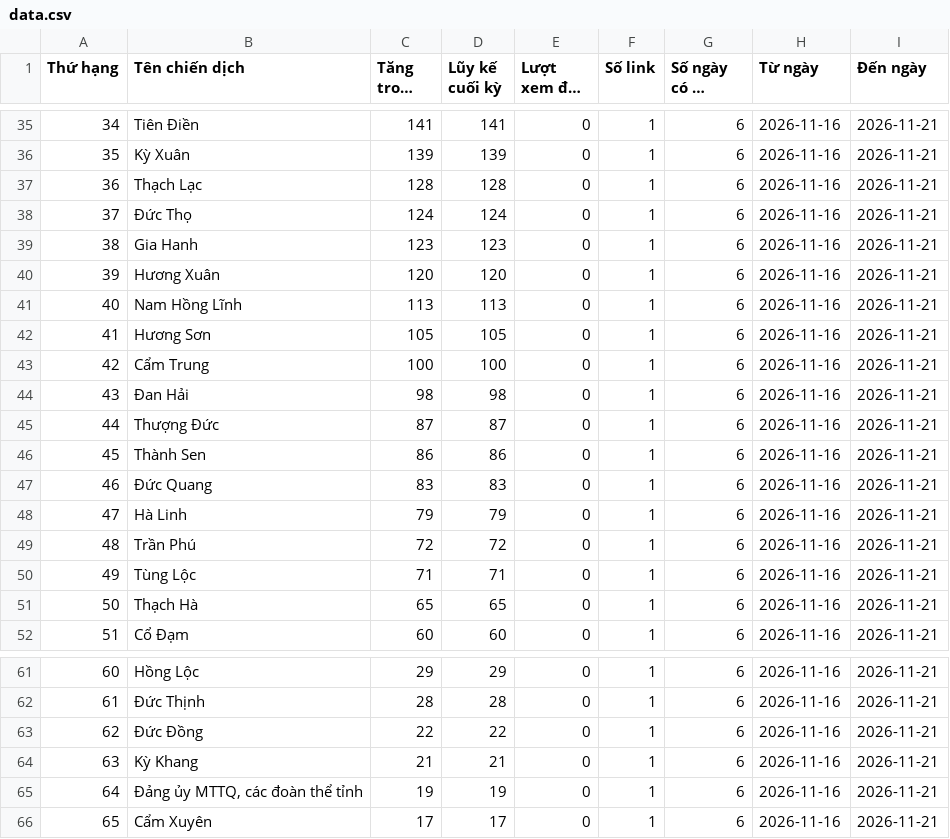
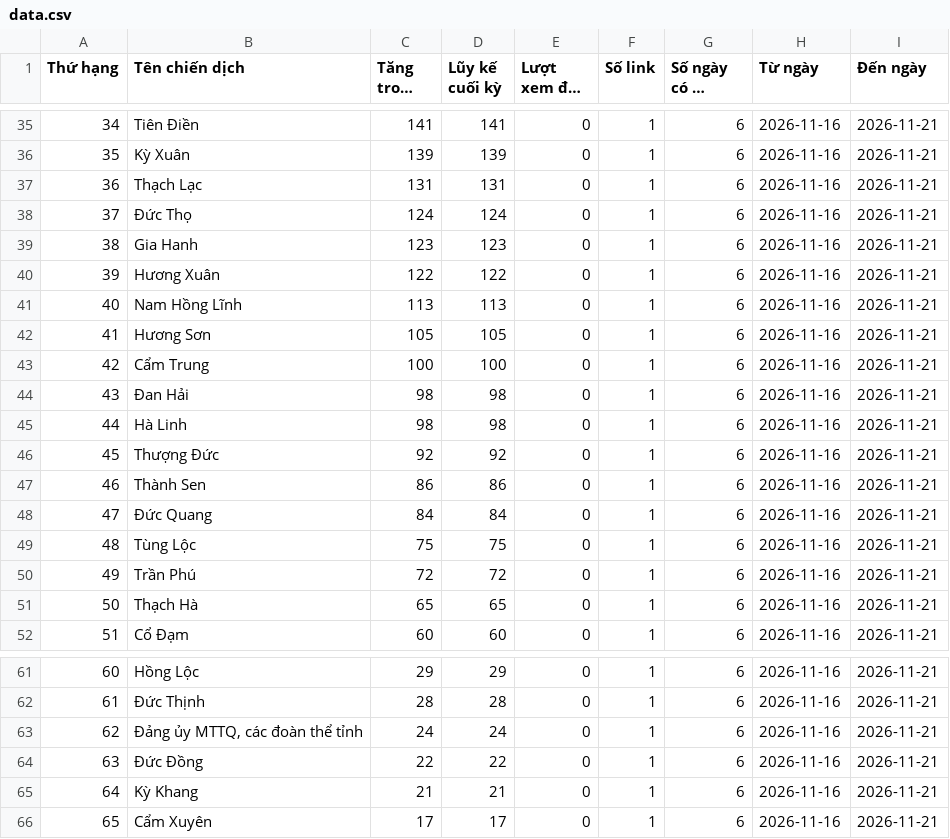
Before and after one commit to phuonglinh-ai/truyenthonghatinh, a CSV file: data.csv, drawn as a sheet; only a part is shown, gaps mark what is left out; long unchanged cells end in …; the diff covers the shown part only.

```diff
--- a/data.csv
+++ b/data.csv
@@ -36,6 +36,6 @@
 35,Kỳ Xuân,139,139,0,1,6,2026-11-16,2026-11-21
-36,Thạch Lạc,128,128,0,1,6,2026-11-16,2026-11-21
+36,Thạch Lạc,131,131,0,1,6,2026-11-16,2026-11-21
 37,Đức Thọ,124,124,0,1,6,2026-11-16,2026-11-21
 38,Gia Hanh,123,123,0,1,6,2026-11-16,2026-11-21
-39,Hương Xuân,120,120,0,1,6,2026-11-16,2026-11-21
+39,Hương Xuân,122,122,0,1,6,2026-11-16,2026-11-21
 40,Nam Hồng Lĩnh,113,113,0,1,6,2026-11-16,2026-11-21
@@ -44,8 +44,8 @@
 43,Đan Hải,98,98,0,1,6,2026-11-16,2026-11-21
-44,Thượng Đức,87,87,0,1,6,2026-11-16,2026-11-21
-45,Thành Sen,86,86,0,1,6,2026-11-16,2026-11-21
-46,Đức Quang,83,83,0,1,6,2026-11-16,2026-11-21
-47,Hà Linh,79,79,0,1,6,2026-11-16,2026-11-21
-48,Trần Phú,72,72,0,1,6,2026-11-16,2026-11-21
-49,Tùng Lộc,71,71,0,1,6,2026-11-16,2026-11-21
+44,Hà Linh,98,98,0,1,6,2026-11-16,2026-11-21
+45,Thượng Đức,92,92,0,1,6,2026-11-16,2026-11-21
+46,Thành Sen,86,86,0,1,6,2026-11-16,2026-11-21
+47,Đức Quang,84,84,0,1,6,2026-11-16,2026-11-21
+48,Tùng Lộc,75,75,0,1,6,2026-11-16,2026-11-21
+49,Trần Phú,72,72,0,1,6,2026-11-16,2026-11-21
 50,Thạch Hà,65,65,0,1,6,2026-11-16,2026-11-21
@@ -62,5 +62,5 @@
 61,Đức Thịnh,28,28,0,1,6,2026-11-16,2026-11-21
-62,Đức Đồng,22,22,0,1,6,2026-11-16,2026-11-21
-63,Kỳ Khang,21,21,0,1,6,2026-11-16,2026-11-21
-64,"Đảng ủy MTTQ, các đoàn thể tỉnh",19,19,0,1,6,2026-11-16,2026-11-21
+62,"Đảng ủy MTTQ, các đoàn thể tỉnh",24,24,0,1,6,2026-11-16,2026-11-21
+63,Đức Đồng,22,22,0,1,6,2026-11-16,2026-11-21
+64,Kỳ Khang,21,21,0,1,6,2026-11-16,2026-11-21
 65,Cẩm Xuyên,17,17,0,1,6,2026-11-16,2026-11-21
```
Also changed, not shown: 43 edited cells elsewhere in this file.
